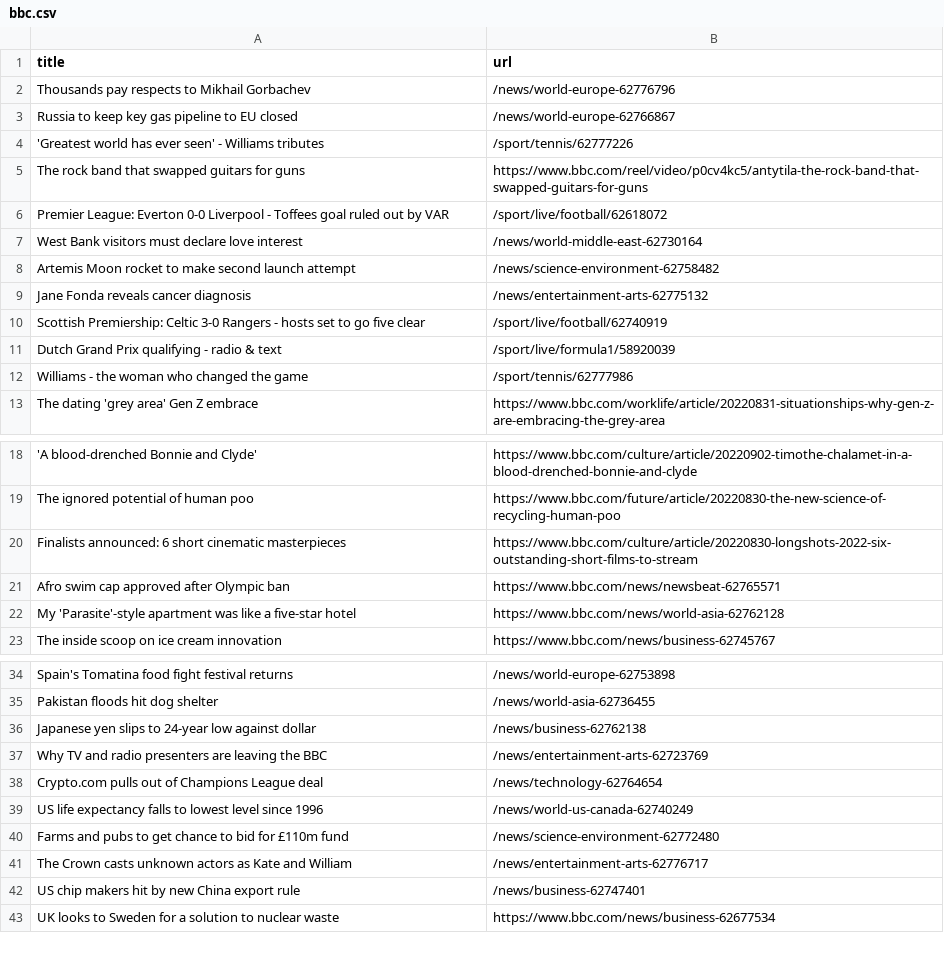
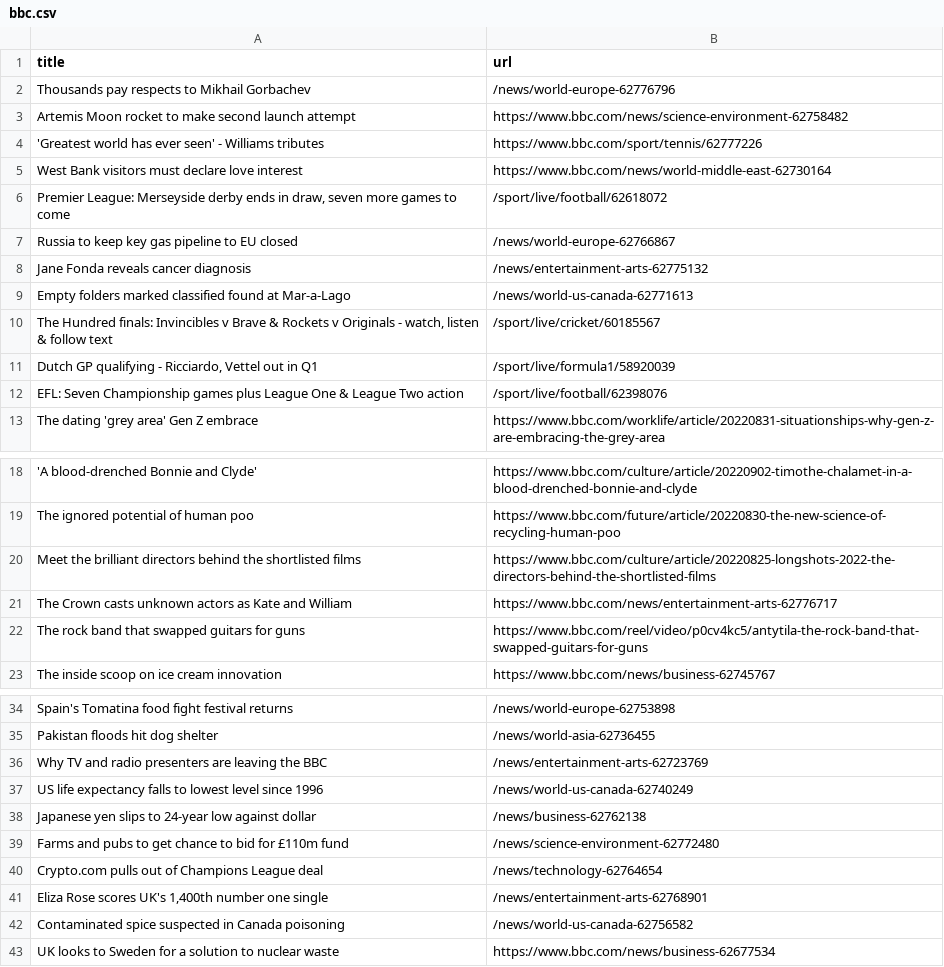
Before and after one commit to yikchun-l/bbc-scraper-tutorial, a CSV file: bbc.csv, drawn as a sheet; only a part is shown, gaps mark what is left out; removed rows and columns are numbered as before the commit, all else as after; the diff names each change by its address in the sheet, - before the commit and + after, or states it on an @@ line.

```diff
--- a/bbc.csv
+++ b/bbc.csv
+row 3: Artemis Moon rocket to make second launch attempt | https://www.bbc.com/news/science-environment-62758482
+row 4: 'Greatest world has ever seen' - Williams tributes | https://www.bbc.com/sport/tennis/62777226
+row 5: West Bank visitors must declare love interest | https://www.bbc.com/news/world-middle-east-62730164
+row 6: Premier League: Merseyside derby ends in draw, seven more games to come | /sport/live/football/62618072
-row 4: 'Greatest world has ever seen' - Williams tributes | /sport/tennis/62777226
-row 6: Premier League: Everton 0-0 Liverpool - Toffees goal ruled out by VAR | /sport/live/football/62618072
-row 7: West Bank visitors must declare love interest | /news/world-middle-east-62730164
-row 8: Artemis Moon rocket to make second launch attempt | /news/science-environment-62758482
-row 10: Scottish Premiership: Celtic 3-0 Rangers - hosts set to go five clear | /sport/live/football/62740919
+row 9: Empty folders marked classified found at Mar-a-Lago | /news/world-us-canada-62771613
+row 10: The Hundred finals: Invincibles v Brave & Rockets v Originals - watch, listen & follow text | /sport/live/cricket/60185567
-A11 (title): Dutch Grand Prix qualifying - radio & text
+A11 (title): Dutch GP qualifying - Ricciardo, Vettel out in Q1
-row 12: Williams - the woman who changed the game | /sport/tennis/62777986
+row 12: EFL: Seven Championship games plus League One & League Two action | /sport/live/football/62398076
-row 20: Finalists announced: 6 short cinematic masterpieces | https://www.bbc.com/culture/article/20220830-longshots-2022-six-outstanding-short-films-to-stream
-row 21: Afro swim cap approved after Olympic ban | https://www.bbc.com/news/newsbeat-62765571
-row 22: My 'Parasite'-style apartment was like a five-star hotel | https://www.bbc.com/news/world-asia-62762128
+row 20: Meet the brilliant directors behind the shortlisted films | https://www.bbc.com/culture/article/20220825-longshots-2022-the-directors-behind-the-shortlisted-films
+row 21: The Crown casts unknown actors as Kate and William | https://www.bbc.com/news/entertainment-arts-62776717
@@ row 5 moved to row 22: The rock band that swapped guitars for g… @@
@@ row 37 moved to row 36: Why TV and radio presenters are leaving … @@
@@ row 39 moved to row 37: US life expectancy falls to lowest level… @@
@@ row 40 moved to row 39: Farms and pubs to get chance to bid for … @@
-row 41: The Crown casts unknown actors as Kate and William | /news/entertainment-arts-62776717
-row 42: US chip makers hit by new China export rule | /news/business-62747401
+row 41: Eliza Rose scores UK's 1,400th number one single | /news/entertainment-arts-62768901
+row 42: Contaminated spice suspected in Canada poisoning | /news/world-us-canada-62756582
```
